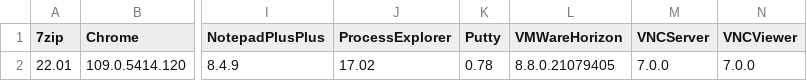
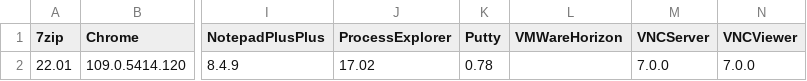
Before and after one commit to Grips001/beholder, a CSV file: versions.csv, drawn as a sheet; only a part is shown, gaps mark what is left out; the diff names each change by its address in the sheet, - before the commit and + after, or states it on an @@ line.

```diff
--- a/versions.csv
+++ b/versions.csv
-L2 (VMWareHorizon): 8.8.0.21079405
+L2 (VMWareHorizon): (empty)
```
Also changed, not shown: 4 other files.
